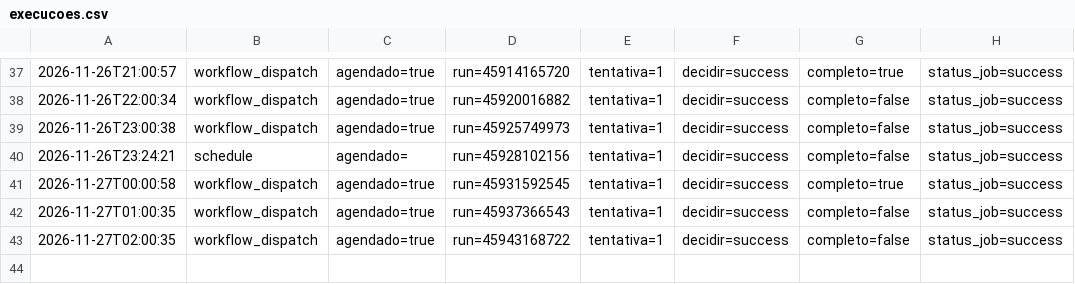
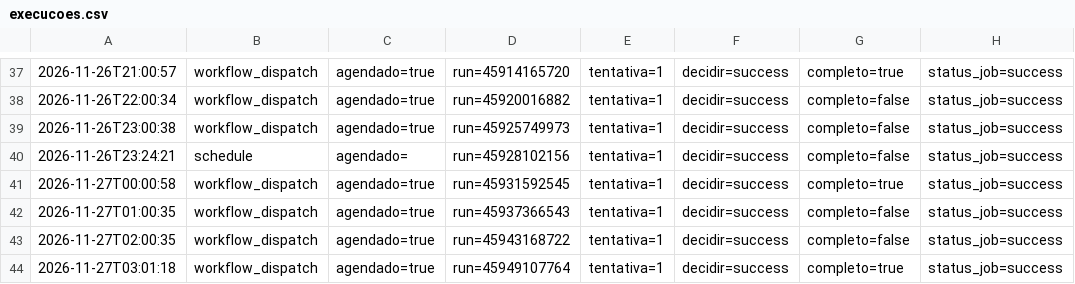
Before and after one commit to EduardoAzevedoo/rio-doce-monitor, a CSV file: data/execucoes.csv, drawn as a sheet; only a part is shown, gaps mark what is left out.

```diff
--- a/data/execucoes.csv
+++ b/data/execucoes.csv
@@ -43 +43,2 @@
 2026-11-27T02:00:35,workflow_dispatch,agendado=true,run=45943168722,tentativa=1,decidir=success,completo=false,status_job=success
+2026-11-27T03:01:18,workflow_dispatch,agendado=true,run=45949107764,tentativa=1,decidir=success,completo=true,status_job=success
```
Also changed, not shown: data/previsoes.csv, 1 other file.
